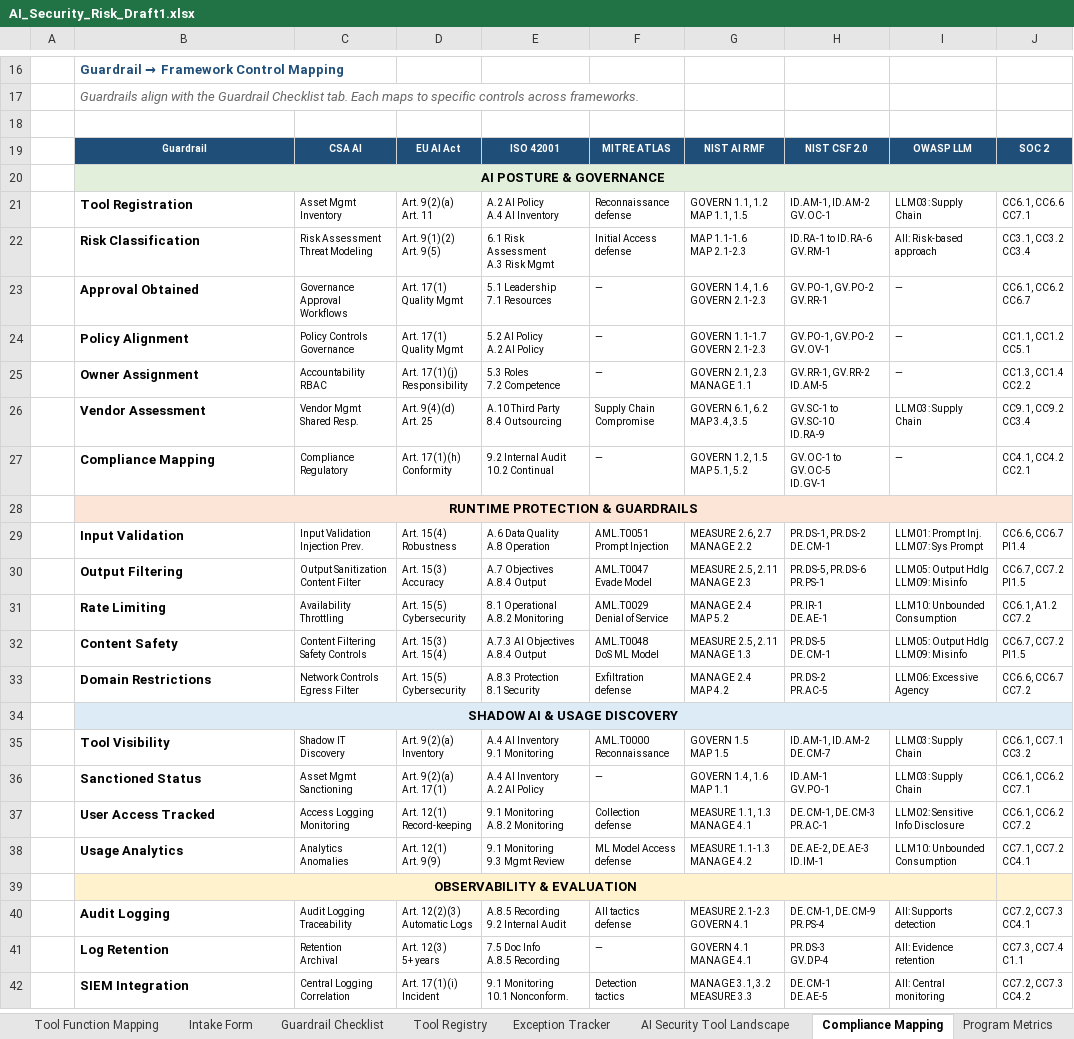
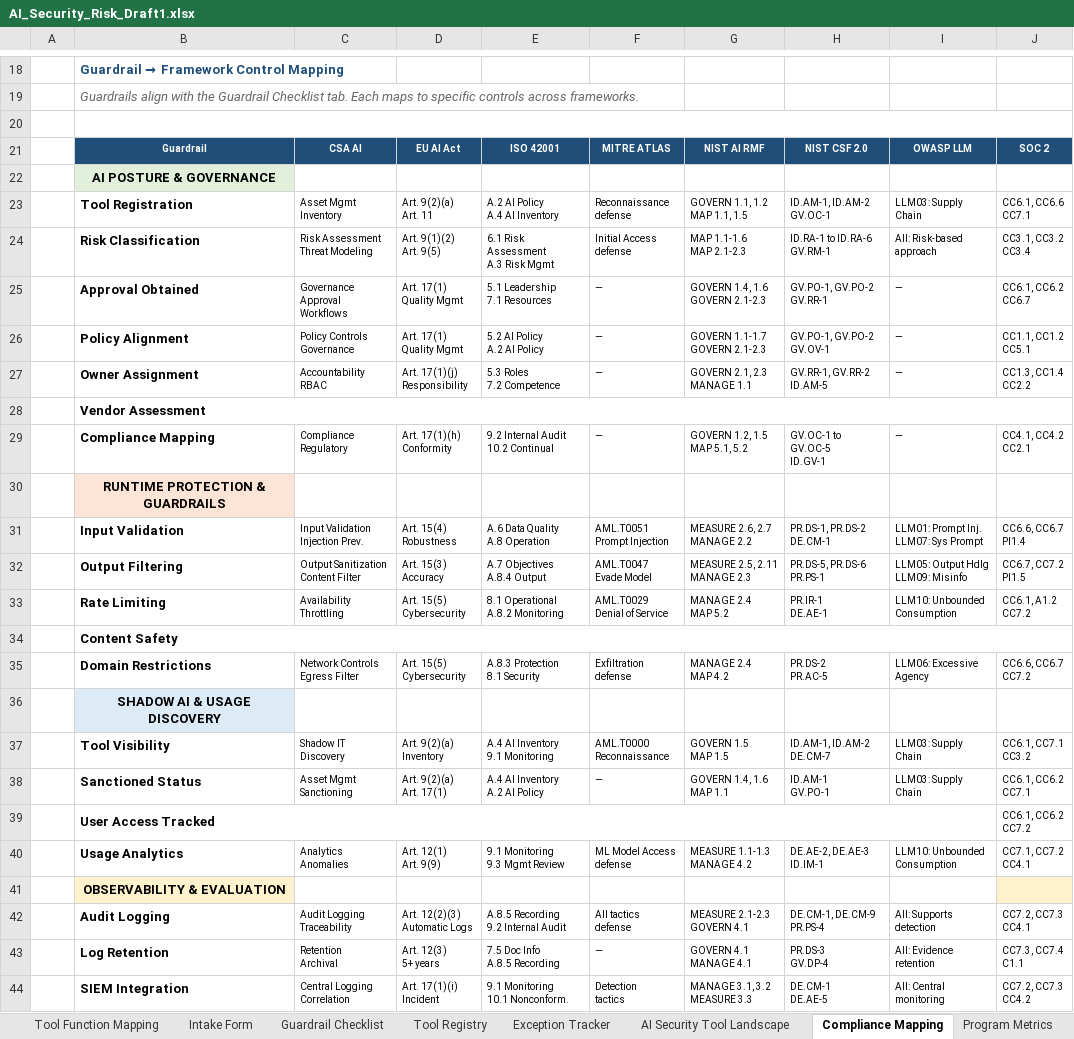
Before and after one commit to jasonmichaelrobbins-arch/-ai-security-governance-workbook, an Excel workbook: AI_Security_Risk_Draft1.xlsx, sheet Compliance Mapping, drawn as a sheet; only a part is shown, gaps mark what is left out; values as stored, in another font and other column widths than the file's, no borders; removed rows and columns are numbered as before the commit, all else as after; ↵ is a line break in a cell; the diff covers the shown part only; the diff names each change by its address in the sheet, - before the commit and + after, or states it on an @@ line.

```diff
--- a/AI_Security_Risk_Draft1.xlsx (sheet Compliance Mapping)
+++ b/AI_Security_Risk_Draft1.xlsx (sheet Compliance Mapping)
+B20:J20 merged
-B20:J20 merged
+B28:J28 merged
-C28: Vendor Mgmt ↵ Shared Resp.
+C28: (empty)
-D28: Art. 9(4)(d) ↵ Art. 25
+D28: (empty)
-E28: A.10 Third Party ↵ 8.4 Outsourcing
+E28: (empty)
-F28: Supply Chain ↵ Compromise
+F28: (empty)
-G28: GOVERN 6.1, 6.2 ↵ MAP 3.4, 3.5
+G28: (empty)
-H28: GV.SC-1 to GV.SC-10 ↵ ID.RA-9
+H28: (empty)
-I28: LLM03: Supply Chain
+I28: (empty)
-J28: CC9.1, CC9.2 ↵ CC3.4
+J28: (empty)
-B28:J28 merged
+B34:J34 merged
-C34: Content Filtering ↵ Safety Controls
+C34: (empty)
-D34: Art. 15(3) ↵ Art. 15(4)
+D34: (empty)
-E34: A.7.3 AI Objectives ↵ A.8.4 Output
+E34: (empty)
-F34: AML.T0048 ↵ DoS ML Model
+F34: (empty)
-G34: MEASURE 2.5, 2.11 ↵ MANAGE 1.3
+G34: (empty)
-H34: PR.DS-5 ↵ DE.CM-1
+H34: (empty)
-I34: LLM05: Output Hdlg ↵ LLM09: Misinfo
+I34: (empty)
-J34: CC6.7, CC7.2 ↵ PI1.5
+J34: (empty)
-B34:J34 merged
+B39:I39 merged
-C39: Access Logging ↵ Monitoring
+C39: (empty)
-D39: Art. 12(1) ↵ Record-keeping
+D39: (empty)
-E39: 9.1 Monitoring ↵ A.8.2 Monitoring
+E39: (empty)
-F39: Collection ↵ defense
+F39: (empty)
-G39: MEASURE 1.1, 1.3 ↵ MANAGE 4.1
+G39: (empty)
-H39: DE.CM-1, DE.CM-3 ↵ PR.AC-1
+H39: (empty)
-I39: LLM02: Sensitive ↵ Info Disclosure
+I39: (empty)
-B39:I39 merged
```
Also changed, not shown: 2 added rows, 27 edited cells and merged cells elsewhere in this sheet, sheet Overview.
